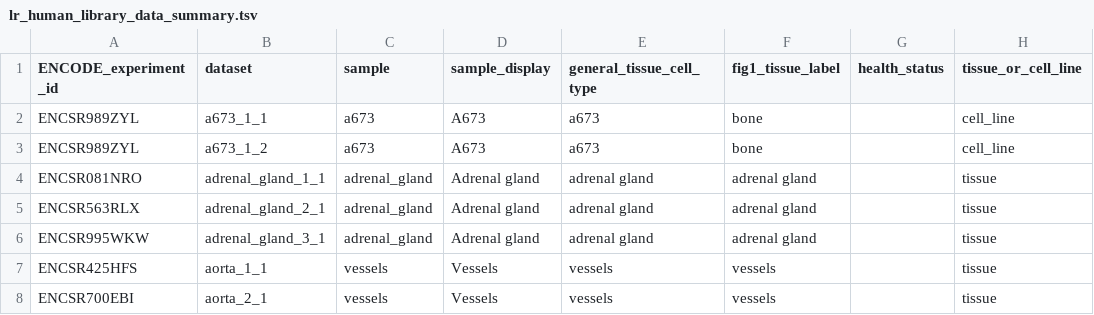
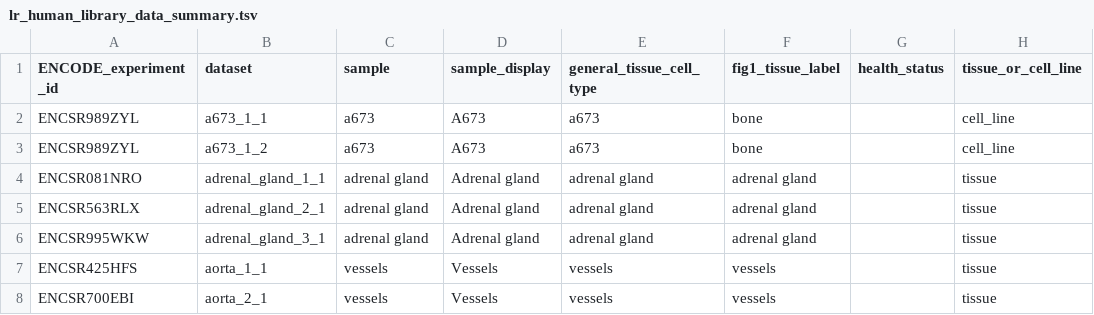
Before and after one commit to fairliereese/paper_rnawg, a TSV file: figures/ref/human/lr_human_library_data_summary.tsv, drawn as a sheet; only a part is shown; the diff names each change by its address in the sheet, - before the commit and + after, or states it on an @@ line.

```diff
--- a/figures/ref/human/lr_human_library_data_summary.tsv
+++ b/figures/ref/human/lr_human_library_data_summary.tsv
-C4:C6 (sample): adrenal_gland
+C4:C6 (sample): adrenal gland
```
